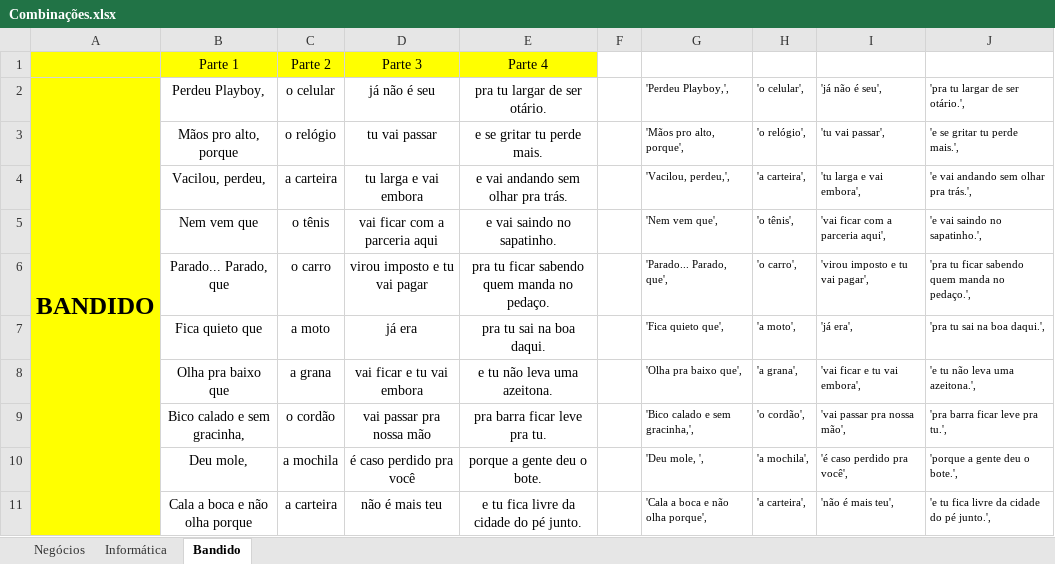
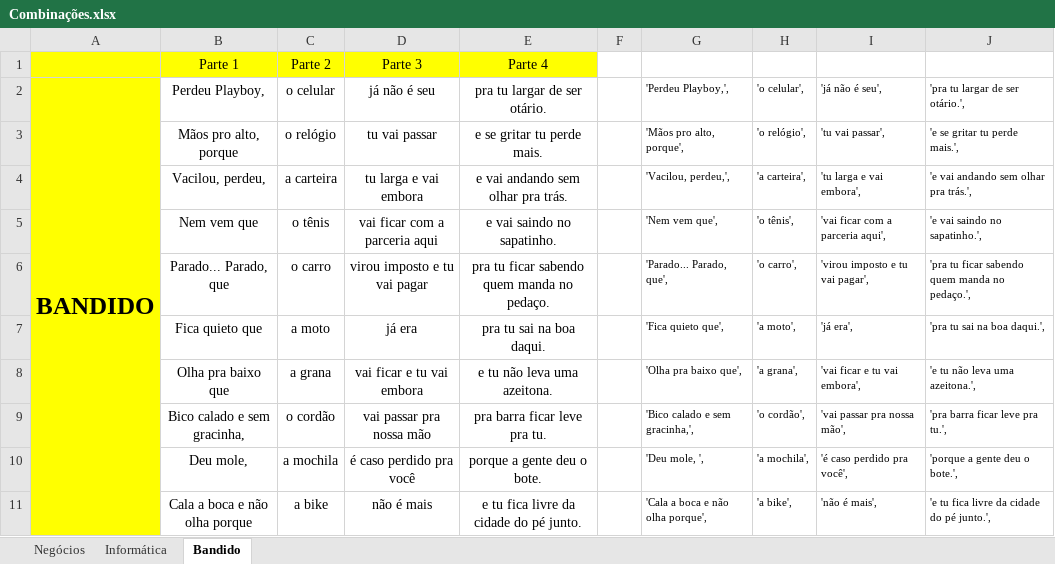
Before and after one commit to sergiocabral/App.LeroLero, an Excel workbook: Release 1/_resources/Combinações.xlsx, sheet Bandido, drawn as a sheet; values as stored, in another font and other column widths than the file's, no borders; the diff names each change by its address in the sheet, - before the commit and + after, or states it on an @@ line.

Commit message:
Ajuste na frases de Bandido

```diff
--- a/Release 1/_resources/Combinações.xlsx (sheet Bandido)
+++ b/Release 1/_resources/Combinações.xlsx (sheet Bandido)
-C11: a carteira
+C11: a bike
-D11: não é mais teu
+D11: não é mais
-H11: 'a carteira',
+H11: 'a bike',
-I11: 'não é mais teu',
+I11: 'não é mais',
```
Also changed, not shown: 2 other files.
